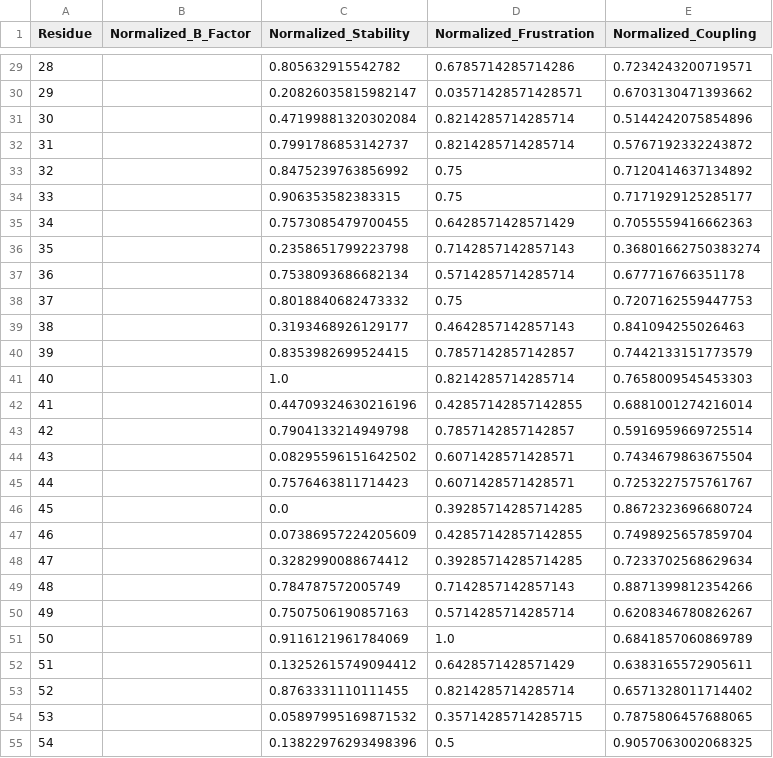
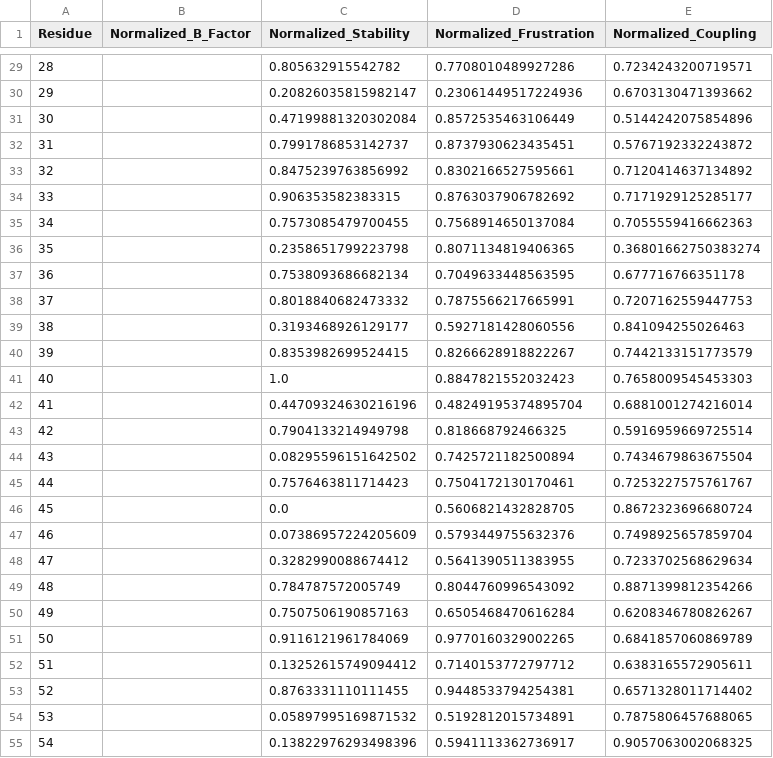
Before and after one commit to AKuhn100/WebGL-Proviz-Build, a CSV file: StreamingAssets/Aggregate/test035_data.csv, drawn as a sheet; only a part is shown, gaps mark what is left out; the diff covers the shown part only.

```diff
--- a/StreamingAssets/Aggregate/test035_data.csv
+++ b/StreamingAssets/Aggregate/test035_data.csv
@@ -29,27 +29,27 @@ Residue,Normalized_B_Factor,Normalized_Stability,Normalized_Frustration,Normaliz
-28,,0.805632915542782,0.6785714285714286,0.7234243200719571
-29,,0.20826035815982147,0.03571428571428571,0.6703130471393662
-30,,0.47199881320302084,0.8214285714285714,0.5144242075854896
-31,,0.7991786853142737,0.8214285714285714,0.5767192332243872
-32,,0.8475239763856992,0.75,0.7120414637134892
-33,,0.906353582383315,0.75,0.7171929125285177
-34,,0.7573085479700455,0.6428571428571429,0.7055559416662363
-35,,0.2358651799223798,0.7142857142857143,0.36801662750383274
-36,,0.7538093686682134,0.5714285714285714,0.677716766351178
-37,,0.8018840682473332,0.75,0.7207162559447753
-38,,0.3193468926129177,0.4642857142857143,0.841094255026463
-39,,0.8353982699524415,0.7857142857142857,0.7442133151773579
-40,,1.0,0.8214285714285714,0.7658009545453303
-41,,0.44709324630216196,0.42857142857142855,0.6881001274216014
-42,,0.7904133214949798,0.7857142857142857,0.5916959669725514
-43,,0.08295596151642502,0.6071428571428571,0.7434679863675504
-44,,0.7576463811714423,0.6071428571428571,0.7253227575761767
-45,,0.0,0.39285714285714285,0.8672323696680724
-46,,0.07386957224205609,0.42857142857142855,0.7498925657859704
-47,,0.3282990088674412,0.39285714285714285,0.7233702568629634
-48,,0.784787572005749,0.7142857142857143,0.8871399812354266
-49,,0.7507506190857163,0.5714285714285714,0.6208346780826267
-50,,0.9116121961784069,1.0,0.6841857060869789
-51,,0.13252615749094412,0.6428571428571429,0.6383165572905611
-52,,0.8763331110111455,0.8214285714285714,0.6571328011714402
-53,,0.05897995169871532,0.35714285714285715,0.7875806457688065
-54,,0.13822976293498396,0.5,0.9057063002068325
+28,,0.805632915542782,0.7708010489927286,0.7234243200719571
+29,,0.20826035815982147,0.23061449517224936,0.6703130471393662
+30,,0.47199881320302084,0.8572535463106449,0.5144242075854896
+31,,0.7991786853142737,0.8737930623435451,0.5767192332243872
+32,,0.8475239763856992,0.8302166527595661,0.7120414637134892
+33,,0.906353582383315,0.8763037906782692,0.7171929125285177
+34,,0.7573085479700455,0.7568914650137084,0.7055559416662363
+35,,0.2358651799223798,0.8071134819406365,0.36801662750383274
+36,,0.7538093686682134,0.7049633448563595,0.677716766351178
+37,,0.8018840682473332,0.7875566217665991,0.7207162559447753
+38,,0.3193468926129177,0.5927181428060556,0.841094255026463
+39,,0.8353982699524415,0.8266628918822267,0.7442133151773579
+40,,1.0,0.8847821552032423,0.7658009545453303
+41,,0.44709324630216196,0.48249195374895704,0.6881001274216014
+42,,0.7904133214949798,0.818668792466325,0.5916959669725514
+43,,0.08295596151642502,0.7425721182500894,0.7434679863675504
+44,,0.7576463811714423,0.7504172130170461,0.7253227575761767
+45,,0.0,0.5606821432828705,0.8672323696680724
+46,,0.07386957224205609,0.5793449755632376,0.7498925657859704
+47,,0.3282990088674412,0.5641390511383955,0.7233702568629634
+48,,0.784787572005749,0.8044760996543092,0.8871399812354266
+49,,0.7507506190857163,0.6505468470616284,0.6208346780826267
+50,,0.9116121961784069,0.9770160329002265,0.6841857060869789
+51,,0.13252615749094412,0.7140153772797712,0.6383165572905611
+52,,0.8763331110111455,0.9448533794254381,0.6571328011714402
+53,,0.05897995169871532,0.5192812015734891,0.7875806457688065
+54,,0.13822976293498396,0.5941113362736917,0.9057063002068325
```
Also changed, not shown: 159 edited cells elsewhere in this file, StreamingAssets/Aggregate/test011_data.csv, StreamingAssets/Aggregate/test017_data.csv, 19 other files.
